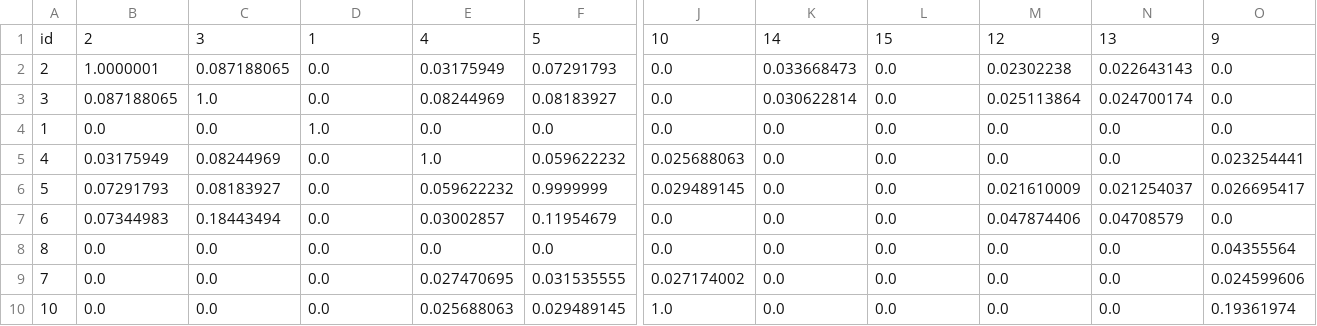
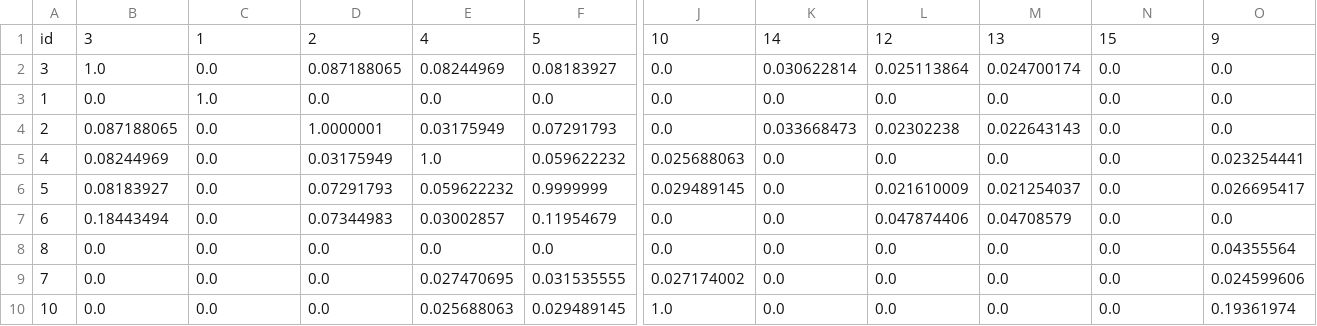
Before and after one commit to manyamittal25/MindMatters, a CSV file: Backend/cosine_similarity_matrix.csv, drawn as a sheet; only a part is shown, gaps mark what is left out; removed rows and columns are numbered as before the commit, all else as after; rows hold the shown columns only; the diff covers the shown part only; the diff names each change by its address in the sheet, - before the commit and + after, or states it on an @@ line.

```diff
--- a/Backend/cosine_similarity_matrix.csv
+++ b/Backend/cosine_similarity_matrix.csv
-B1: 2
+B1: 3
-C1: 3
+C1: 1
-D1: 1
+D1: 2
-L1: 15
+L1: 12
-M1: 12
+M1: 13
-N1: 13
+N1: 15
-row 2: 2 | 1.0000001 | 0.087188065 | 0.0 | 0.03175949 | 0.07291793 | 0.0 | 0.033668473 | 0.0 | 0.02302238 | 0.022643143 | 0.0
-B2: 0.087188065
+B2: 1.0
-C2: 1.0
+C2: 0.0
-D2: 0.0
+D2: 0.087188065
-L2: 0.0
+L2: 0.025113864
-M2: 0.025113864
+M2: 0.024700174
-N2: 0.024700174
+N2: 0.0
-C3: 0.0
+C3: 1.0
-D3: 1.0
+D3: 0.0
+row 4: 2 | 0.087188065 | 0.0 | 1.0000001 | 0.03175949 | 0.07291793 | 0.0 | 0.033668473 | 0.02302238 | 0.022643143 | 0.0 | 0.0
-B5: 0.03175949
+B5: 0.08244969
-C5: 0.08244969
+C5: 0.0
-D5: 0.0
+D5: 0.03175949
-B6: 0.07291793
+B6: 0.08183927
-C6: 0.08183927
+C6: 0.0
-D6: 0.0
+D6: 0.07291793
-L6: 0.0
+L6: 0.021610009
-M6: 0.021610009
+M6: 0.021254037
-N6: 0.021254037
+N6: 0.0
-B7: 0.07344983
+B7: 0.18443494
-C7: 0.18443494
+C7: 0.0
-D7: 0.0
+D7: 0.07344983
-L7: 0.0
+L7: 0.047874406
-M7: 0.047874406
+M7: 0.04708579
-N7: 0.04708579
+N7: 0.0
```
Also changed, not shown: 1 added row, 1 removed row and 17 edited cells elsewhere in this file, 4 other files.
